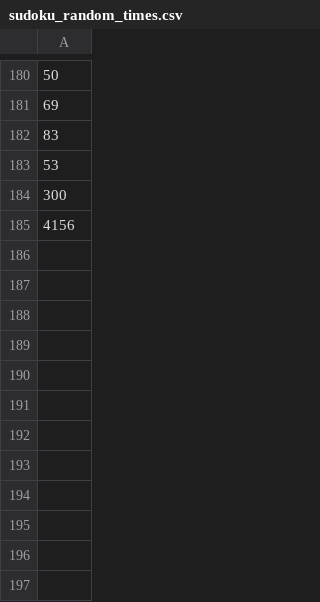
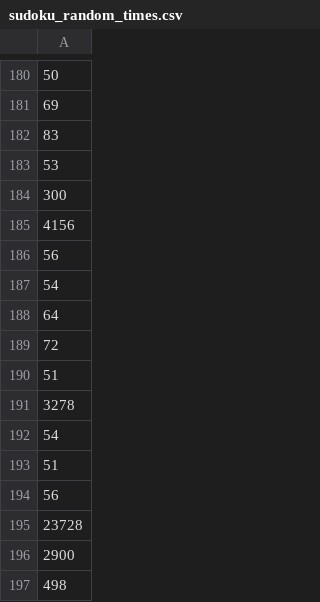
Before and after one commit to litprog/litprog, a CSV file: examples/sudoku_random_times.csv, drawn as a sheet; only a part is shown, gaps mark what is left out; the diff names each change by its address in the sheet, - before the commit and + after, or states it on an @@ line.

```diff
--- a/examples/sudoku_random_times.csv
+++ b/examples/sudoku_random_times.csv
+row 186: 56
+row 187: 54
+row 188: 64
+row 189: 72
+row 190: 51
+row 191: 3278
+row 192: 54
+row 193: 51
+row 194: 56
+row 195: 23728
+row 196: 2900
+row 197: 498
```
Also changed, not shown: 15 other files.
